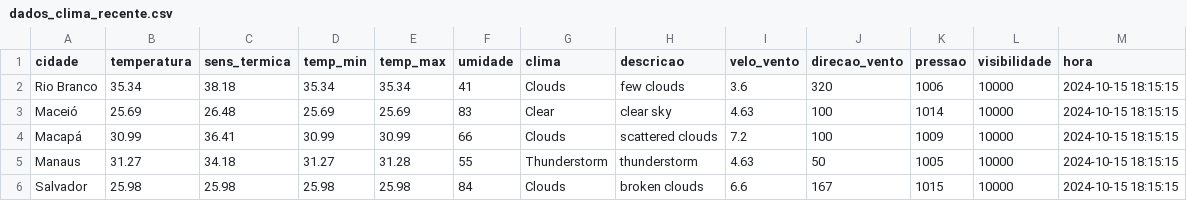
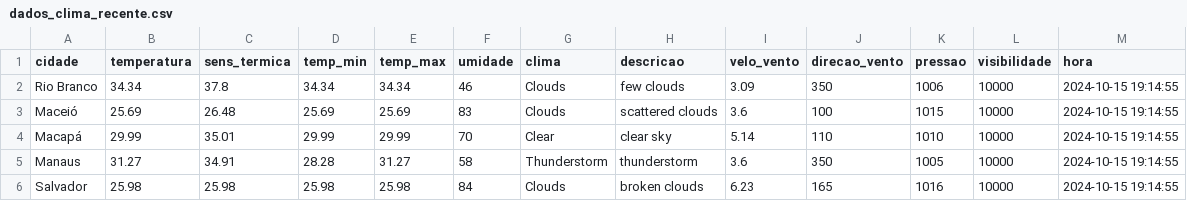
Before and after one commit to ThFenrir/integradorClimaDados, a CSV file: dados_clima_recente.csv, drawn as a sheet; only a part is shown; the diff covers the shown part only.

```diff
--- a/dados_clima_recente.csv
+++ b/dados_clima_recente.csv
@@ -1,6 +1,6 @@
 cidade,temperatura,sens_termica,temp_min,temp_max,umidade,clima,descricao,velo_vento,direcao_vento,pressao,visibilidade,hora
-Rio Branco,35.34,38.18,35.34,35.34,41,Clouds,few clouds,3.6,320,1006,10000,2024-10-15 18:15:15
-Maceió,25.69,26.48,25.69,25.69,83,Clear,clear sky,4.63,100,1014,10000,2024-10-15 18:15:15
-Macapá,30.99,36.41,30.99,30.99,66,Clouds,scattered clouds,7.2,100,1009,10000,2024-10-15 18:15:15
-Manaus,31.27,34.18,31.27,31.28,55,Thunderstorm,thunderstorm,4.63,50,1005,10000,2024-10-15 18:15:15
-Salvador,25.98,25.98,25.98,25.98,84,Clouds,broken clouds,6.6,167,1015,10000,2024-10-15 18:15:15
+Rio Branco,34.34,37.8,34.34,34.34,46,Clouds,few clouds,3.09,350,1006,10000,2024-10-15 19:14:55
+Maceió,25.69,26.48,25.69,25.69,83,Clouds,scattered clouds,3.6,100,1015,10000,2024-10-15 19:14:55
+Macapá,29.99,35.01,29.99,29.99,70,Clear,clear sky,5.14,110,1010,10000,2024-10-15 19:14:55
+Manaus,31.27,34.91,28.28,31.27,58,Thunderstorm,thunderstorm,3.6,350,1005,10000,2024-10-15 19:14:55
+Salvador,25.98,25.98,25.98,25.98,84,Clouds,broken clouds,6.23,165,1016,10000,2024-10-15 19:14:55
```
Also changed, not shown: 156 edited cells elsewhere in this file.
